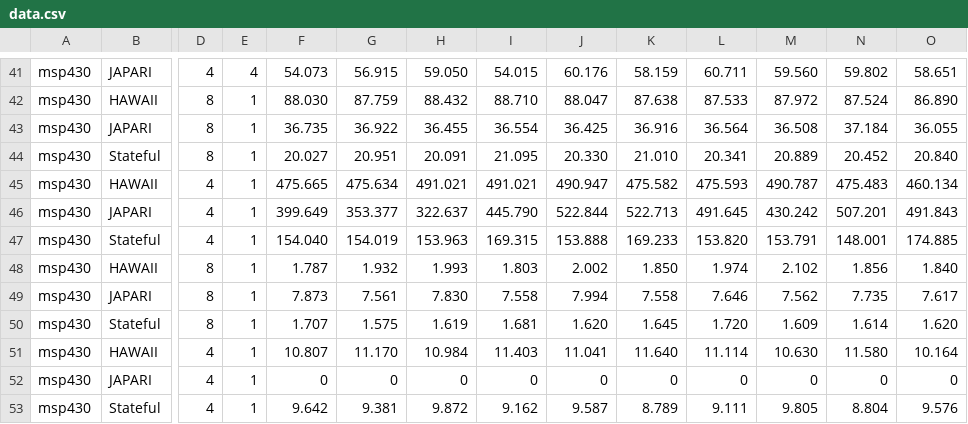
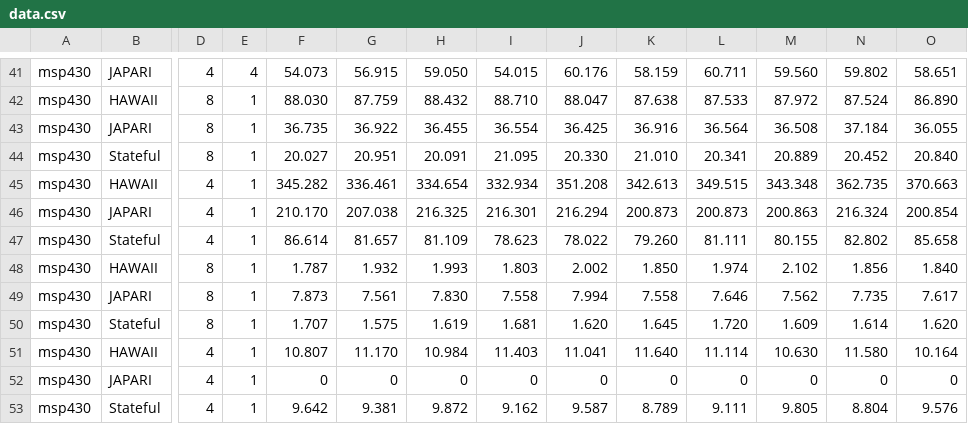
Before and after one commit to EMCLab-Sinica/Stateful-CNN, a CSV file: data/data.csv, drawn as a sheet; only a part is shown, gaps mark what is left out; the diff covers the shown part only; the diff names each change by its address in the sheet, - before the commit and + after, or states it on an @@ line.

Commit message:
Make data from 4mW more stable and update plots

```diff
--- a/data/data.csv
+++ b/data/data.csv
-F45: 475.665
+F45: 345.282
-G45: 475.634
+G45: 336.461
-H45: 491.021
+H45: 334.654
-I45: 491.021
+I45: 332.934
-J45: 490.947
+J45: 351.208
-K45: 475.582
+K45: 342.613
-L45: 475.593
+L45: 349.515
-M45: 490.787
+M45: 343.348
-N45: 475.483
+N45: 362.735
-O45: 460.134
+O45: 370.663
-F46: 399.649
+F46: 210.170
-G46: 353.377
+G46: 207.038
-H46: 322.637
+H46: 216.325
-I46: 445.790
+I46: 216.301
-J46: 522.844
+J46: 216.294
-K46: 522.713
+K46: 200.873
-L46: 491.645
+L46: 200.873
-M46: 430.242
+M46: 200.863
-N46: 507.201
+N46: 216.324
-O46: 491.843
+O46: 200.854
-F47: 154.040
+F47: 86.614
-G47: 154.019
+G47: 81.657
-H47: 153.963
+H47: 81.109
-I47: 169.315
+I47: 78.623
-J47: 153.888
+J47: 78.022
-K47: 169.233
+K47: 79.260
-L47: 153.820
+L47: 81.111
-M47: 153.791
+M47: 80.155
-N47: 148.001
+N47: 82.802
-O47: 174.885
+O47: 85.658
```
Also changed, not shown: 20 edited cells elsewhere in this file, 2 other files.
